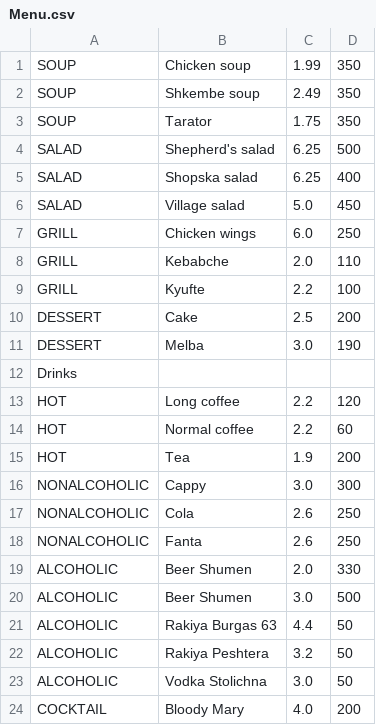
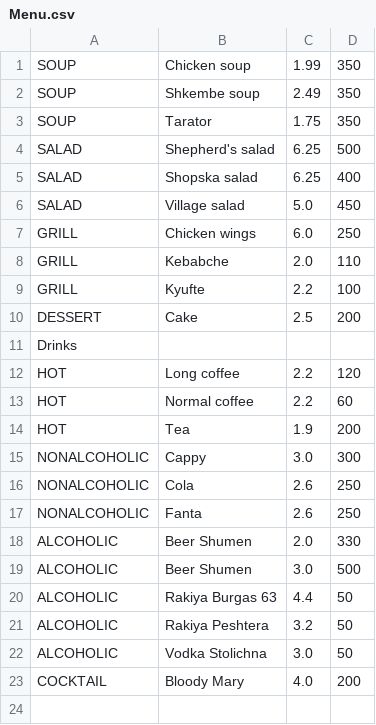
Before and after one commit to Nadezhda358/waiter, a CSV file: Menu.csv, drawn as a sheet.

```diff
--- a/Menu.csv
+++ b/Menu.csv
@@ -10,3 +10,2 @@ GRILL,Kyufte,2.2,100
 DESSERT,Cake,2.5,200
-DESSERT,Melba,3.0,190
 Drinks
```
Also changed, not shown: Orders.csv, 9 other files.
